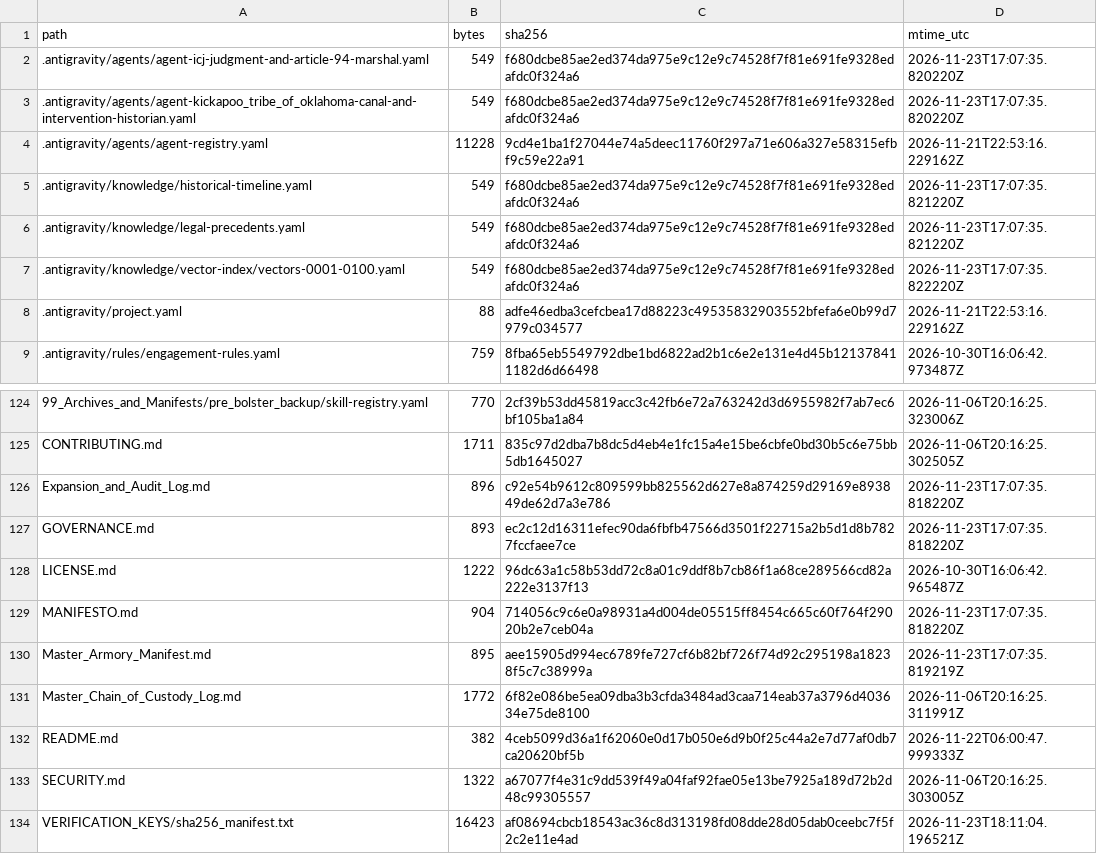
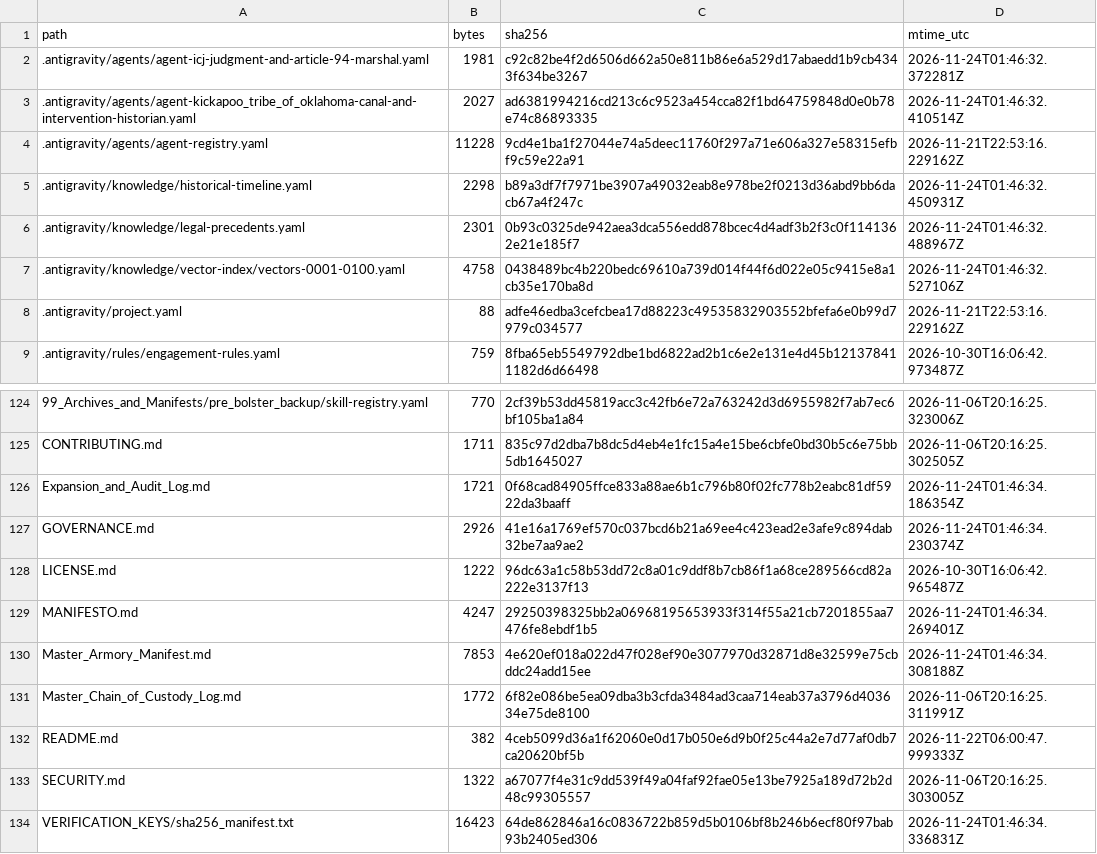
Before and after one commit to GlobalRestitutionAlliance/turtle-island-us-ok-kickapoo-tribe-of-oklahoma-master-litigation, a CSV file: 99_Archives_and_Manifests/MANIFEST_SHA256.csv, drawn as a sheet; only a part is shown, gaps mark what is left out; the diff covers the shown part only.

```diff
--- a/99_Archives_and_Manifests/MANIFEST_SHA256.csv
+++ b/99_Archives_and_Manifests/MANIFEST_SHA256.csv
@@ -1,8 +1,8 @@
 path,bytes,sha256,mtime_utc
-.antigravity/agents/agent-icj-judgment-and-article-94-marshal.yaml,549,f680dcbe85ae2ed374da975e9c12e9c74528f7f81e691fe9328edafdc0f324a6,2026-11-23T17:07:35.820220Z
-.antigravity/agents/agent-kickapoo_tribe_of_oklahoma-canal-and-intervention-historian.yaml,549,f680dcbe85ae2ed374da975e9c12e9c74528f7f81e691fe9328edafdc0f324a6,2026-11-23T17:07:35.820220Z
+.antigravity/agents/agent-icj-judgment-and-article-94-marshal.yaml,1981,c92c82be4f2d6506d662a50e811b86e6a529d17abaedd1b9cb4343f634be3267,2026-11-24T01:46:32.372281Z
+.antigravity/agents/agent-kickapoo_tribe_of_oklahoma-canal-and-intervention-historian.yaml,2027,ad6381994216cd213c6c9523a454cca82f1bd64759848d0e0b78e74c86893335,2026-11-24T01:46:32.410514Z
 .antigravity/agents/agent-registry.yaml,11228,9cd4e1ba1f27044e74a5deec11760f297a71e606a327e58315efbf9c59e22a91,2026-11-21T22:53:16.229162Z
-.antigravity/knowledge/historical-timeline.yaml,549,f680dcbe85ae2ed374da975e9c12e9c74528f7f81e691fe9328edafdc0f324a6,2026-11-23T17:07:35.821220Z
-.antigravity/knowledge/legal-precedents.yaml,549,f680dcbe85ae2ed374da975e9c12e9c74528f7f81e691fe9328edafdc0f324a6,2026-11-23T17:07:35.821220Z
-.antigravity/knowledge/vector-index/vectors-0001-0100.yaml,549,f680dcbe85ae2ed374da975e9c12e9c74528f7f81e691fe9328edafdc0f324a6,2026-11-23T17:07:35.822220Z
+.antigravity/knowledge/historical-timeline.yaml,2298,b89a3df7f7971be3907a49032eab8e978be2f0213d36abd9bb6dacb67a4f247c,2026-11-24T01:46:32.450931Z
+.antigravity/knowledge/legal-precedents.yaml,2301,0b93c0325de942aea3dca556edd878bcec4d4adf3b2f3c0f1141362e21e185f7,2026-11-24T01:46:32.488967Z
+.antigravity/knowledge/vector-index/vectors-0001-0100.yaml,4758,0438489bc4b220bedc69610a739d014f44f6d022e05c9415e8a1cb35e170ba8d,2026-11-24T01:46:32.527106Z
 .antigravity/project.yaml,88,adfe46edba3cefcbea17d88223c49535832903552bfefa6e0b99d7979c034577,2026-11-21T22:53:16.229162Z
@@ -125,7 +125,7 @@ path,bytes,sha256,mtime_utc
 CONTRIBUTING.md,1711,835c97d2dba7b8dc5d4eb4e1fc15a4e15be6cbfe0bd30b5c6e75bb5db1645027,2026-11-06T20:16:25.302505Z
-Expansion_and_Audit_Log.md,896,c92e54b9612c809599bb825562d627e8a874259d29169e893849de62d7a3e786,2026-11-23T17:07:35.818220Z
-GOVERNANCE.md,893,ec2c12d16311efec90da6fbfb47566d3501f22715a2b5d1d8b7827fccfaee7ce,2026-11-23T17:07:35.818220Z
+Expansion_and_Audit_Log.md,1721,0f68cad84905ffce833a88ae6b1c796b80f02fc778b2eabc81df5922da3baaff,2026-11-24T01:46:34.186354Z
+GOVERNANCE.md,2926,41e16a1769ef570c037bcd6b21a69ee4c423ead2e3afe9c894dab32be7aa9ae2,2026-11-24T01:46:34.230374Z
 LICENSE.md,1222,96dc63a1c58b53dd72c8a01c9ddf8b7cb86f1a68ce289566cd82a222e3137f13,2026-10-30T16:06:42.965487Z
-MANIFESTO.md,904,714056c9c6e0a98931a4d004de05515ff8454c665c60f764f29020b2e7ceb04a,2026-11-23T17:07:35.818220Z
-Master_Armory_Manifest.md,895,aee15905d994ec6789fe727cf6b82bf726f74d92c295198a18238f5c7c38999a,2026-11-23T17:07:35.819219Z
+MANIFESTO.md,4247,29250398325bb2a06968195653933f314f55a21cb7201855aa7476fe8ebdf1b5,2026-11-24T01:46:34.269401Z
+Master_Armory_Manifest.md,7853,4e620ef018a022d47f028ef90e3077970d32871d8e32599e75cbddc24add15ee,2026-11-24T01:46:34.308188Z
 Master_Chain_of_Custody_Log.md,1772,6f82e086be5ea09dba3b3cfda3484ad3caa714eab37a3796d403634e75de8100,2026-11-06T20:16:25.311991Z
@@ -133,2 +133,2 @@ README.md,382,4ceb5099d36a1f62060e0d17b050e6d9b0f25c44a2e7d77af0db7ca20620bf5b,2
 SECURITY.md,1322,a67077f4e31c9dd539f49a04faf92fae05e13be7925a189d72b2d48c99305557,2026-11-06T20:16:25.303005Z
-VERIFICATION_KEYS/sha256_manifest.txt,16423,af08694cbcb18543ac36c8d313198fd08dde28d05dab0ceebc7f5f2c2e11e4ad,2026-11-23T18:11:04.196521Z
+VERIFICATION_KEYS/sha256_manifest.txt,16423,64de862846a16c0836722b859d5b0106bf8b246b6ecf80f97bab93b2405ed306,2026-11-24T01:46:34.336831Z
```
Also changed, not shown: 81 edited cells elsewhere in this file, 37 other files.
